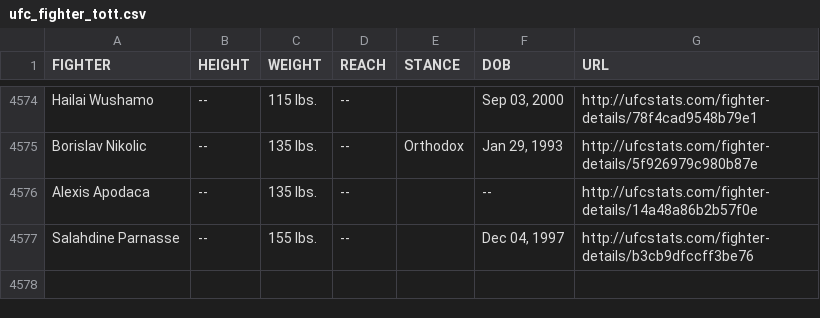
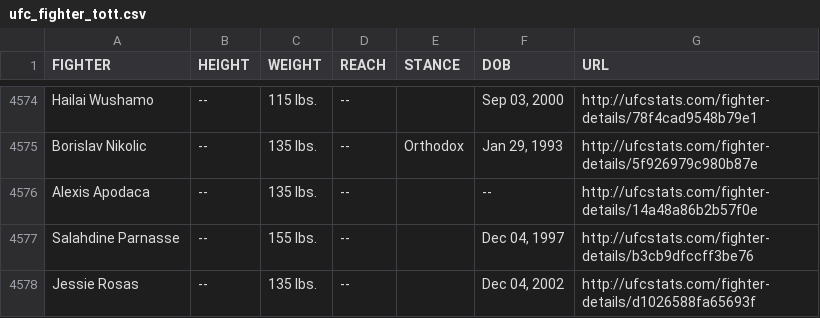
Before and after one commit to Greco1899/scrape_ufc_stats, a CSV file: ufc_fighter_tott.csv, drawn as a sheet; only a part is shown, gaps mark what is left out; the diff names each change by its address in the sheet, - before the commit and + after, or states it on an @@ line.

Commit message:
2026-07-30 data refresh

```diff
--- a/ufc_fighter_tott.csv
+++ b/ufc_fighter_tott.csv
+row 4578: Jessie Rosas | -- | 135 lbs. | -- |  | Dec 04, 2002 | http://ufcstats.com/fighter-details/d1026588fa65693f
```
Also changed, not shown: ufc_fighter_details.csv.
